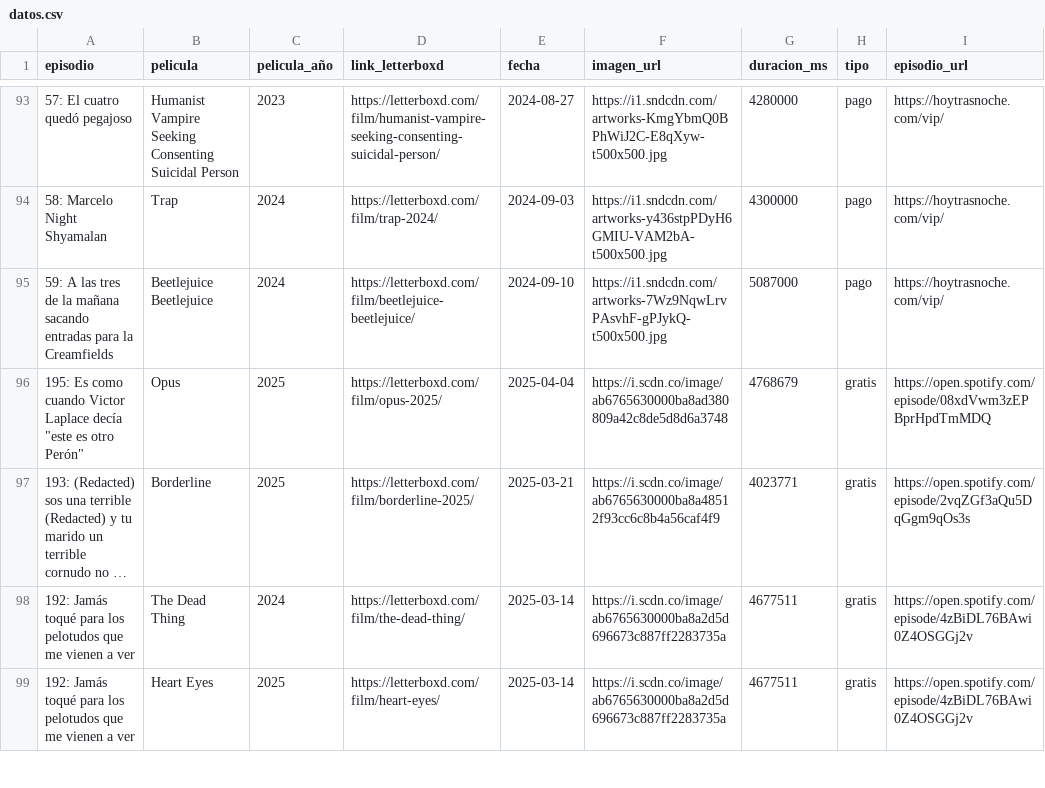
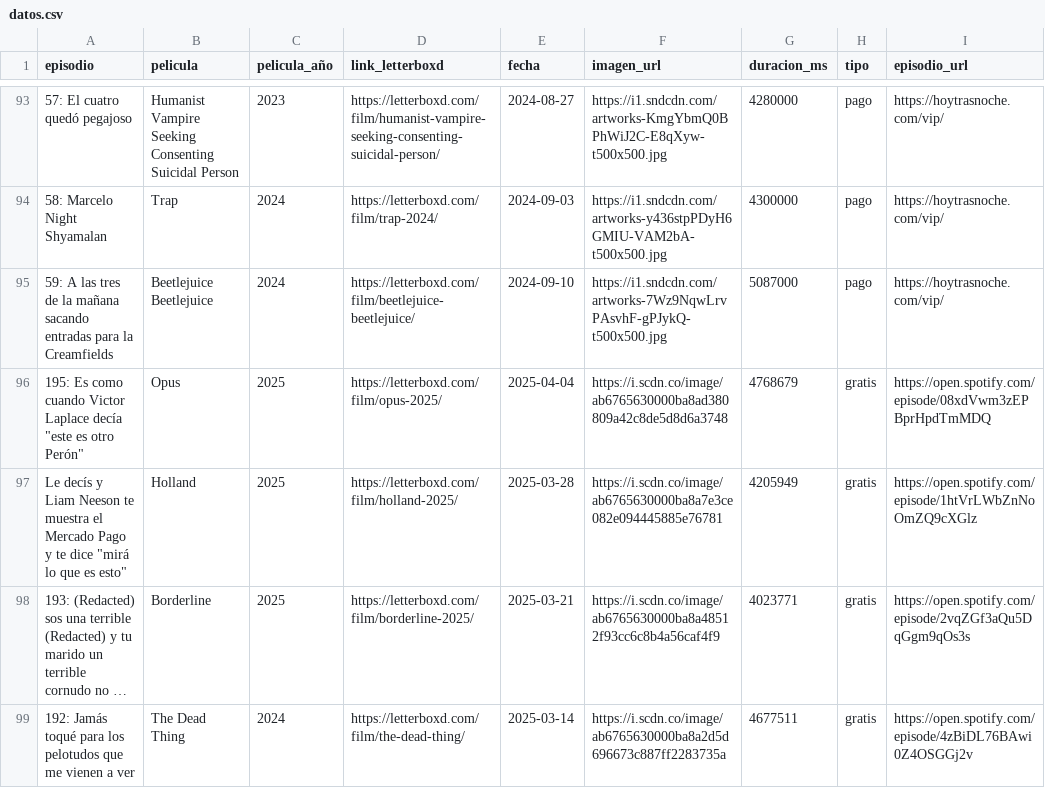
Before and after one commit to vhgauto/ht.buscador, a CSV file: datos/datos.csv, drawn as a sheet; only a part is shown, gaps mark what is left out; the shorter side is filled out with more unchanged rows; long unchanged cells end in …; the diff names each change by its address in the sheet, - before the commit and + after, or states it on an @@ line.

```diff
--- a/datos/datos.csv
+++ b/datos/datos.csv
+row 97: Le decís y Liam Neeson te muestra el Mercado Pago y te dice "mirá lo que es esto" | Holland | 2025 | https://letterboxd.com/film/holland-2025/ | 2025-03-28 | https://i.scdn.co/image/ab6765630000ba8a7e3ce082e094445885e76781 | 4205949 | gratis | https://open.spotify.com/episode/1htVrLWbZnNoOmZQ9cXGlz
```
Also changed, not shown: 1 other file.
